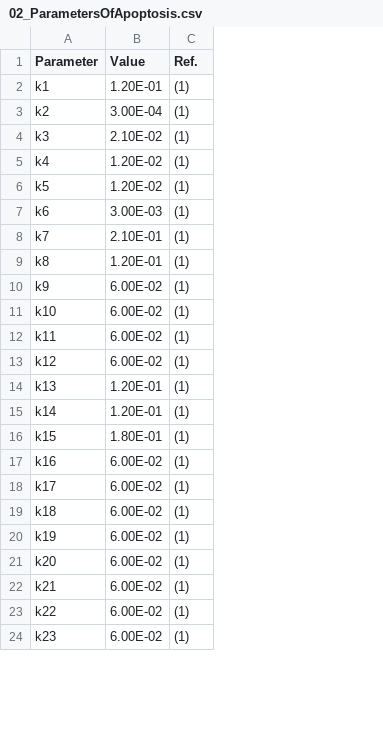
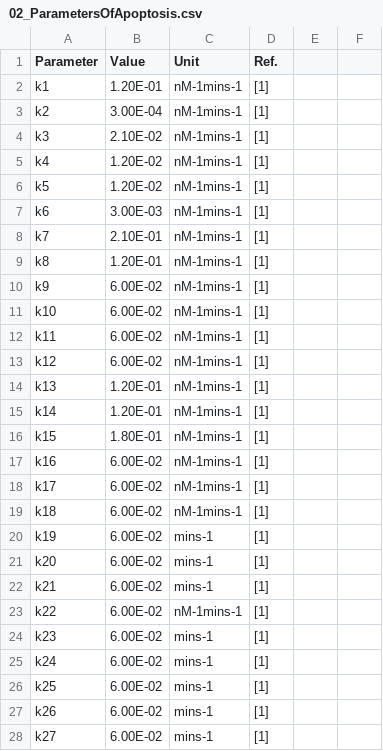
Before and after one commit to Piyanut-Ratp/MathModelMammaryCellMenstrualCycle, a CSV file: 01_Parameters/02_ParametersOfApoptosis.csv, drawn as a sheet; only a part is shown; addresses are those after the commit; the diff covers the shown part only; the diff names each change by its address in the sheet, - before the commit and + after, or states it on an @@ line.

```diff
--- a/01_Parameters/02_ParametersOfApoptosis.csv
+++ b/01_Parameters/02_ParametersOfApoptosis.csv
+column C (Unit), rows 2-24: nM-1mins-1 | nM-1mins-1 | nM-1mins-1 | nM-1mins-1 | nM-1mins-1 | nM-1mins-1 | nM-1mins-1 | nM-1mins-1 | nM-1mins-1 | nM-1mins-1 | nM-1mins-1 | nM-1mins-1 | nM-1mins-1 | nM-1mins-1 | nM-1mins-1 | nM-1mins-1 | nM-1mins-1 | nM-1mins-1 | mins-1 | mins-1 | mins-1 | nM-1mins-1 | mins-1
+column E, empty
+column F, empty
-D2:D24 (Ref.): (1)
+D2:D24 (Ref.): [1]
+row 25: k24 | 6.00E-02 | mins-1 | [1]
+row 26: k25 | 6.00E-02 | mins-1 | [1]
+row 27: k26 | 6.00E-02 | mins-1 | [1]
+row 28: k27 | 6.00E-02 | mins-1 | [1]
```
Also changed, not shown: 5 added rows, 1 removed row and 24 edited cells elsewhere in this file.
